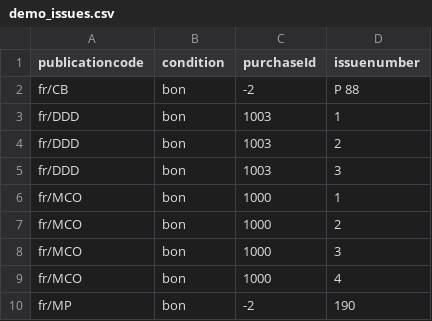
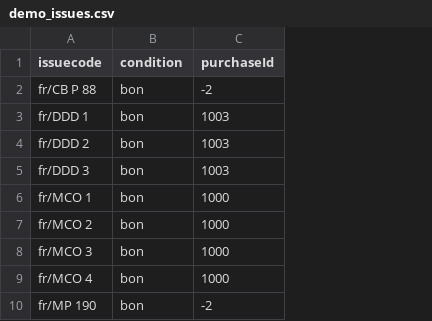
Before and after one commit to ducksmanager/core, a CSV file: packages/api/services/auth/demo_issues.csv, drawn as a sheet; only a part is shown; removed rows and columns are numbered as before the commit, all else as after; the diff names each change by its address in the sheet, - before the commit and + after, or states it on an @@ line.

Commit message:
api: Generate source maps, fix demo issues CSV

```diff
--- a/packages/api/services/auth/demo_issues.csv
+++ b/packages/api/services/auth/demo_issues.csv
-column A (publicationcode), rows 2-10: fr/CB | fr/DDD | fr/DDD | fr/DDD | fr/MCO | fr/MCO | fr/MCO | fr/MCO | fr/MP
+column A (issuecode), rows 2-10: fr/CB P 88 | fr/DDD 1 | fr/DDD 2 | fr/DDD 3 | fr/MCO 1 | fr/MCO 2 | fr/MCO 3 | fr/MCO 4 | fr/MP 190
-column D (issuenumber), rows 2-10: P 88 | 1 | 2 | 3 | 1 | 2 | 3 | 4 | 190
```
Also changed, not shown: 7 other files.
